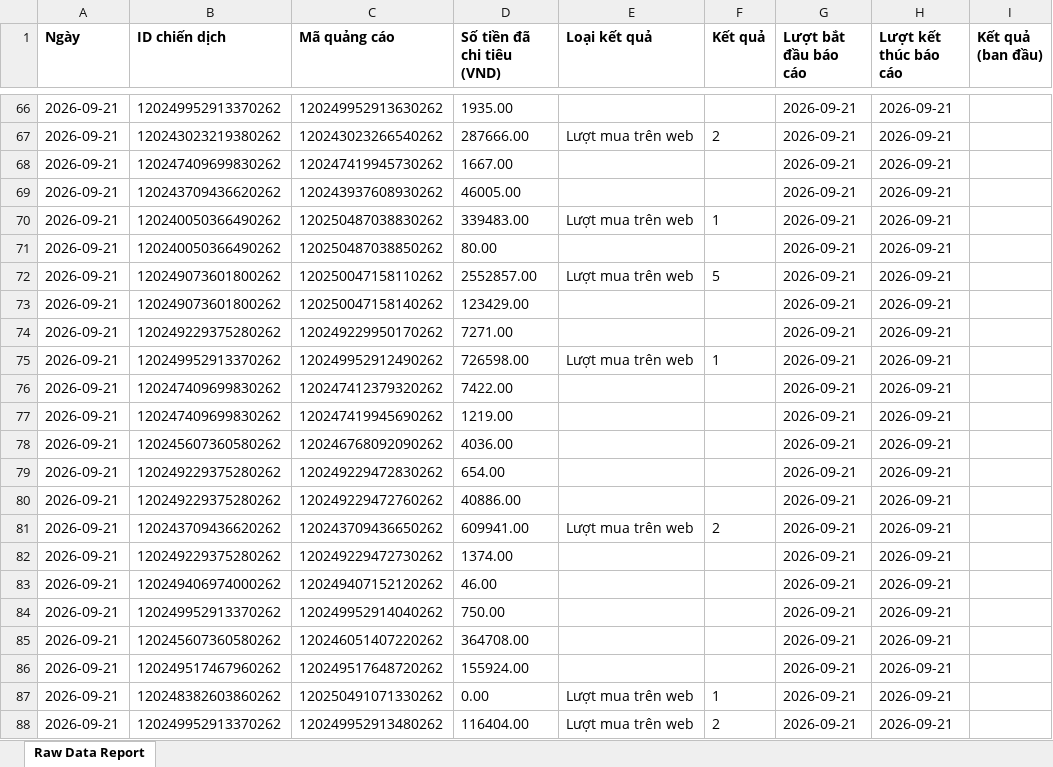
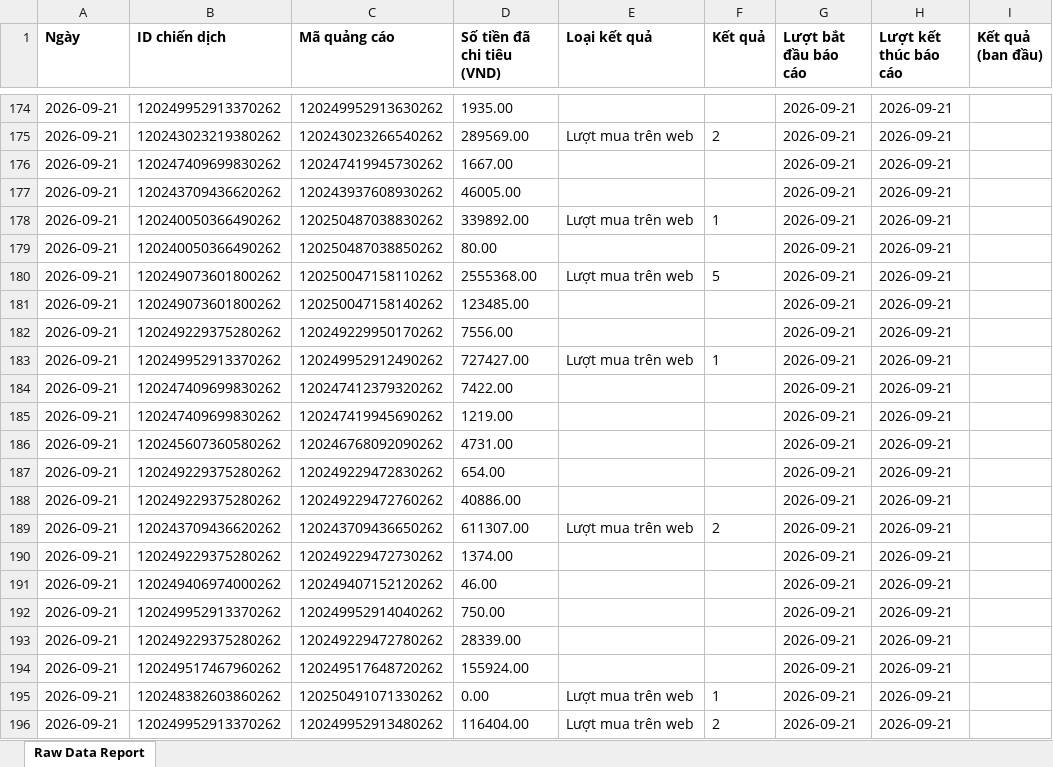
Before and after one commit to NHNT1001/data, an Excel workbook: DATA-SHOPIFY-907645362729233.xlsx, sheet Raw Data Report, drawn as a sheet; only a part is shown, gaps mark what is left out; values as stored, in another font and other column widths than the file's, no borders; charts and pictures not drawn; addresses are those after the commit; the diff covers the shown part only; the diff names each change by its address in the sheet, - before the commit and + after, or states it on an @@ line.

Commit message:
Auto sync data: 23/09/2026 08:17:45

```diff
--- a/DATA-SHOPIFY-907645362729233.xlsx (sheet Raw Data Report)
+++ b/DATA-SHOPIFY-907645362729233.xlsx (sheet Raw Data Report)
-D175 (Số tiền đã chi tiêu (VND)): 287666.00
+D175 (Số tiền đã chi tiêu (VND)): 289569.00
-D178 (Số tiền đã chi tiêu (VND)): 339483.00
+D178 (Số tiền đã chi tiêu (VND)): 339892.00
-D180 (Số tiền đã chi tiêu (VND)): 2552857.00
+D180 (Số tiền đã chi tiêu (VND)): 2555368.00
-D181 (Số tiền đã chi tiêu (VND)): 123429.00
+D181 (Số tiền đã chi tiêu (VND)): 123485.00
-D182 (Số tiền đã chi tiêu (VND)): 7271.00
+D182 (Số tiền đã chi tiêu (VND)): 7556.00
-D183 (Số tiền đã chi tiêu (VND)): 726598.00
+D183 (Số tiền đã chi tiêu (VND)): 727427.00
-D186 (Số tiền đã chi tiêu (VND)): 4036.00
+D186 (Số tiền đã chi tiêu (VND)): 4731.00
-D189 (Số tiền đã chi tiêu (VND)): 609941.00
+D189 (Số tiền đã chi tiêu (VND)): 611307.00
-B193 (ID chiến dịch): 120245607360580262
+B193 (ID chiến dịch): 120249229375280262
-C193 (Mã quảng cáo): 120246051407220262
+C193 (Mã quảng cáo): 120249229472780262
-D193 (Số tiền đã chi tiêu (VND)): 364708.00
+D193 (Số tiền đã chi tiêu (VND)): 28339.00
```
Also changed, not shown: 111 added rows, 3 removed rows, 571 moved rows and 143 edited cells elsewhere in this sheet, 2 other files.
